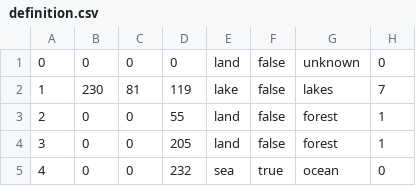
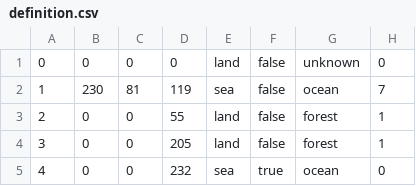
Before and after one commit to Murak549/ITNOFJUCHE, a CSV file: map/definition.csv, drawn as a sheet; only a part is shown.

```diff
--- a/map/definition.csv
+++ b/map/definition.csv
@@ -1,3 +1,3 @@
 0;0;0;0;land;false;unknown;0
-1;230;81;119;lake;false;lakes;7
+1;230;81;119;sea;false;ocean;7
 2;0;0;55;land;false;forest;1
```
Also changed, not shown: map/adjacencies.csv, 28 other files.
